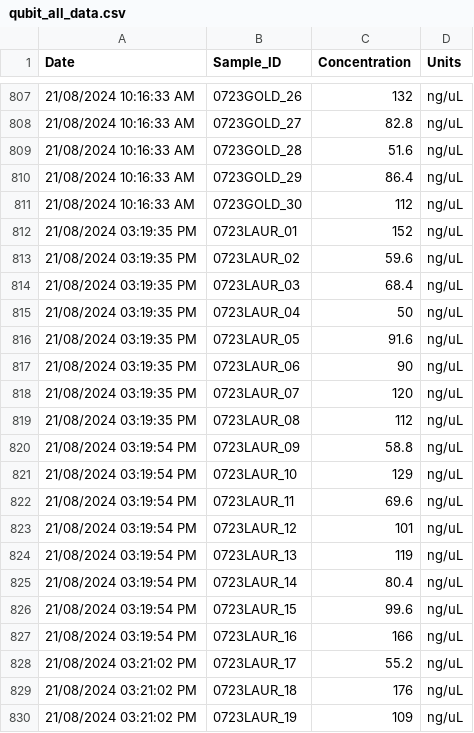
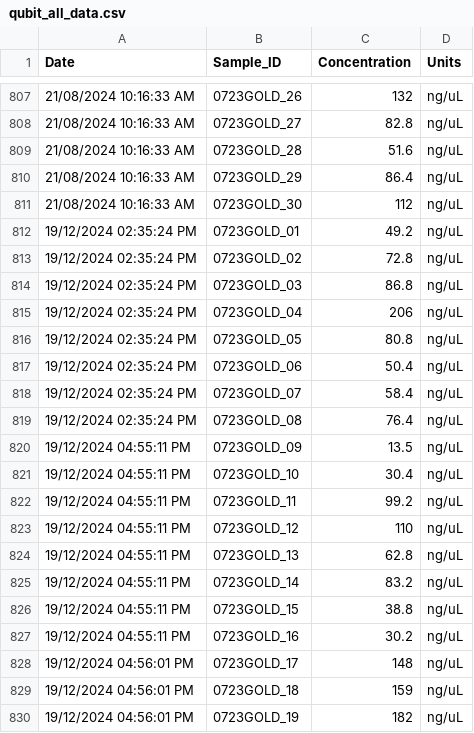
Before and after one commit to NEFSC/EAD-ASEB_EPA_LISS_Disease_Surveillance, a CSV file: Master_files/qubit_all_data.csv, drawn as a sheet; only a part is shown, gaps mark what is left out; the shorter side is filled out with more unchanged rows; the diff covers the shown part only; the diff names each change by its address in the sheet, - before the commit and + after, or states it on an @@ line.

Commit message:
Qubit updates

```diff
--- a/Master_files/qubit_all_data.csv
+++ b/Master_files/qubit_all_data.csv
+row 812: 19/12/2024 02:35:24 PM | 0723GOLD_01 | 49.2 | ng/uL
+row 813: 19/12/2024 02:35:24 PM | 0723GOLD_02 | 72.8 | ng/uL
+row 814: 19/12/2024 02:35:24 PM | 0723GOLD_03 | 86.8 | ng/uL
+row 815: 19/12/2024 02:35:24 PM | 0723GOLD_04 | 206 | ng/uL
+row 816: 19/12/2024 02:35:24 PM | 0723GOLD_05 | 80.8 | ng/uL
+row 817: 19/12/2024 02:35:24 PM | 0723GOLD_06 | 50.4 | ng/uL
+row 818: 19/12/2024 02:35:24 PM | 0723GOLD_07 | 58.4 | ng/uL
+row 819: 19/12/2024 02:35:24 PM | 0723GOLD_08 | 76.4 | ng/uL
+row 820: 19/12/2024 04:55:11 PM | 0723GOLD_09 | 13.5 | ng/uL
+row 821: 19/12/2024 04:55:11 PM | 0723GOLD_10 | 30.4 | ng/uL
+row 822: 19/12/2024 04:55:11 PM | 0723GOLD_11 | 99.2 | ng/uL
+row 823: 19/12/2024 04:55:11 PM | 0723GOLD_12 | 110 | ng/uL
+row 824: 19/12/2024 04:55:11 PM | 0723GOLD_13 | 62.8 | ng/uL
+row 825: 19/12/2024 04:55:11 PM | 0723GOLD_14 | 83.2 | ng/uL
+row 826: 19/12/2024 04:55:11 PM | 0723GOLD_15 | 38.8 | ng/uL
+row 827: 19/12/2024 04:55:11 PM | 0723GOLD_16 | 30.2 | ng/uL
+row 828: 19/12/2024 04:56:01 PM | 0723GOLD_17 | 148 | ng/uL
+row 829: 19/12/2024 04:56:01 PM | 0723GOLD_18 | 159 | ng/uL
+row 830: 19/12/2024 04:56:01 PM | 0723GOLD_19 | 182 | ng/uL
```
Also changed, not shown: 11 added rows elsewhere in this file, Lab_Data_DNAQuantification/output/qubit_summary.csv, 1 other file.
